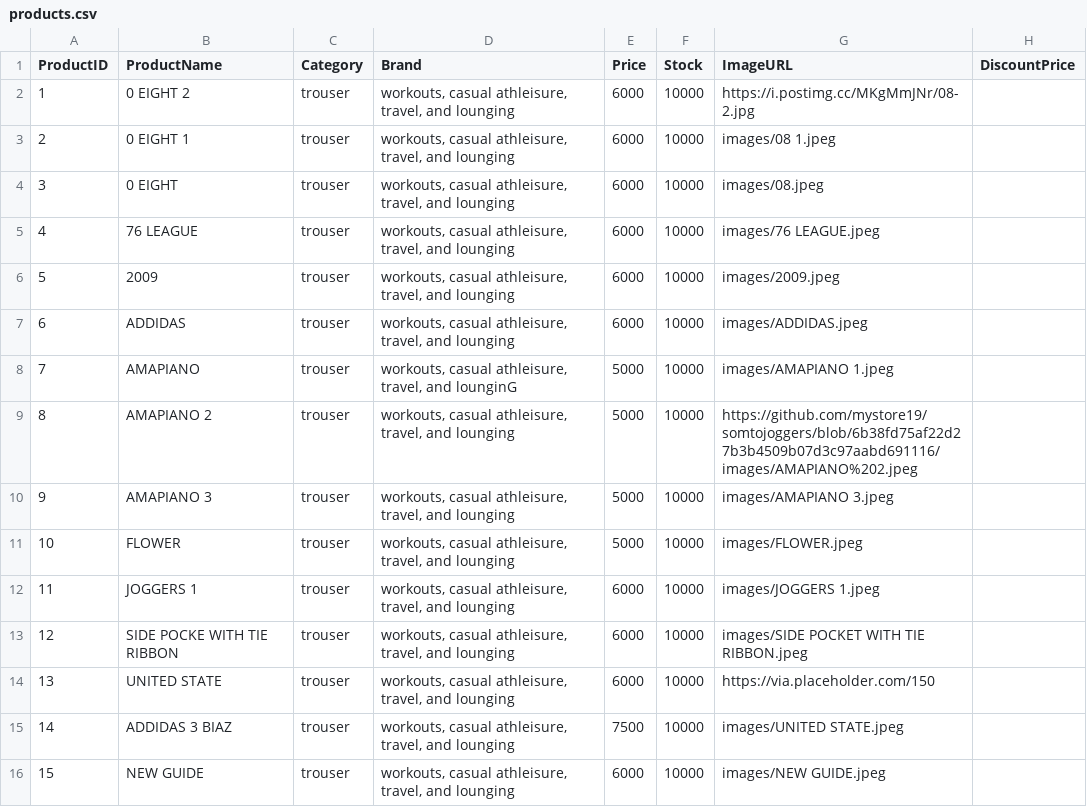
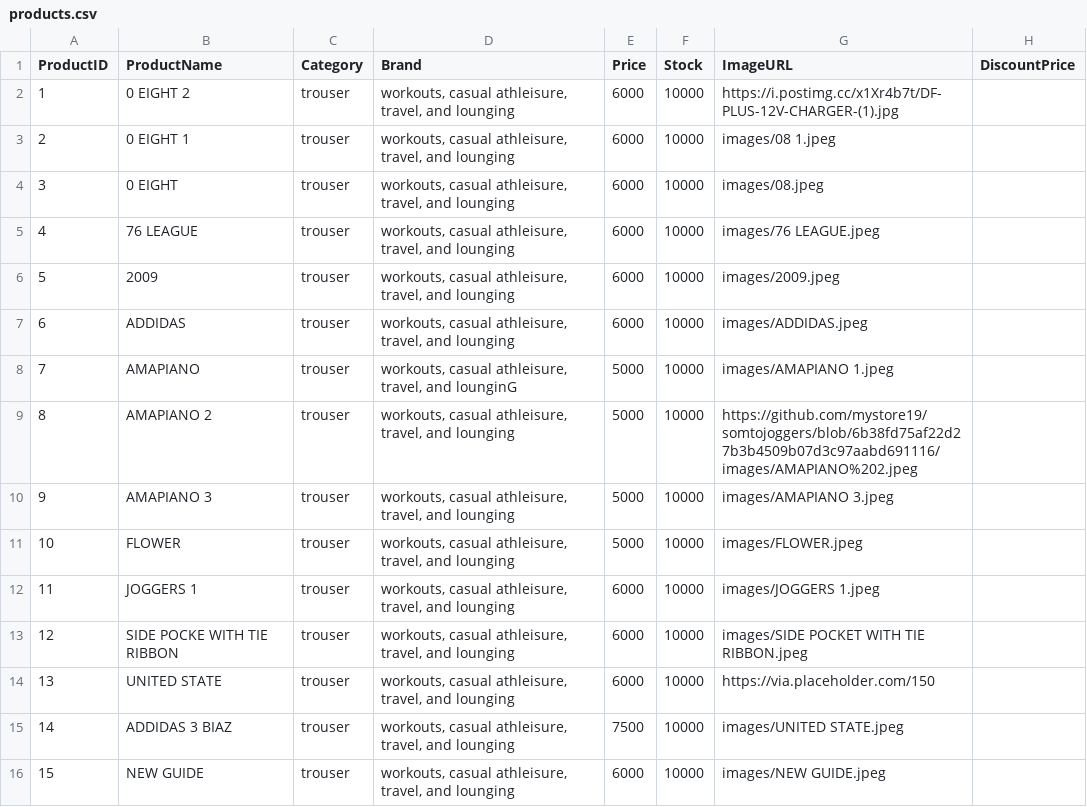
Before and after one commit to mystore19/somtojoggers, a CSV file: products.csv, drawn as a sheet.

Commit message:
Update products.csv

```diff
--- a/products.csv
+++ b/products.csv
@@ -1,3 +1,3 @@
 ProductID,ProductName,Category,Brand,Price,Stock,ImageURL,DiscountPrice
-1,0  EIGHT 2,trouser,"workouts, casual athleisure, travel, and lounging",6000,10000,https://i.postimg.cc/MKgMmJNr/08-2.jpg,
+1,0  EIGHT 2,trouser,"workouts, casual athleisure, travel, and lounging",6000,10000,https://i.postimg.cc/x1Xr4b7t/DF-PLUS-12V-CHARGER-(1).jpg,
 2,0 EIGHT 1,trouser,"workouts, casual athleisure, travel, and lounging",6000,10000,images/08 1.jpeg,
```
